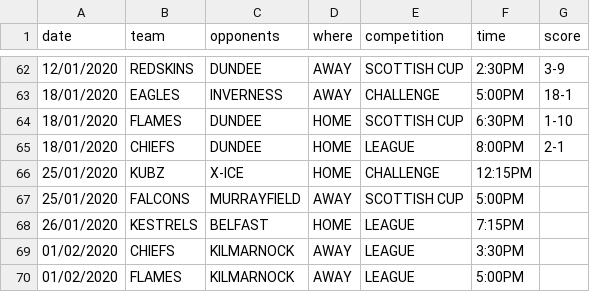
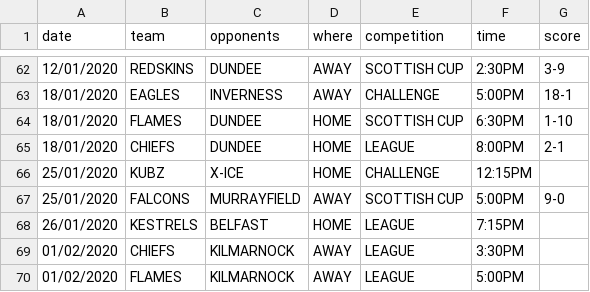
Before and after one commit to neilkeddie/Kirkcaldy-Ice-Hockey-Club, a CSV file: public/data/HockeyFixtures.csv, drawn as a sheet; only a part is shown, gaps mark what is left out.

```diff
--- a/public/data/HockeyFixtures.csv
+++ b/public/data/HockeyFixtures.csv
@@ -66,3 +66,3 @@
 "25/01/2020","KUBZ","X-ICE","HOME","CHALLENGE","12:15PM",""
-"25/01/2020","FALCONS","MURRAYFIELD","AWAY","SCOTTISH CUP","5:00PM",""
+"25/01/2020","FALCONS","MURRAYFIELD","AWAY","SCOTTISH CUP","5:00PM","9-0"
 "26/01/2020","KESTRELS","BELFAST","HOME","LEAGUE","7:15PM",""
```
